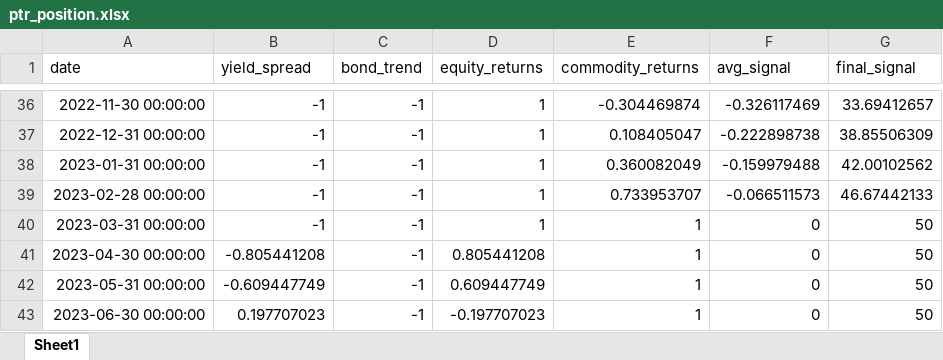
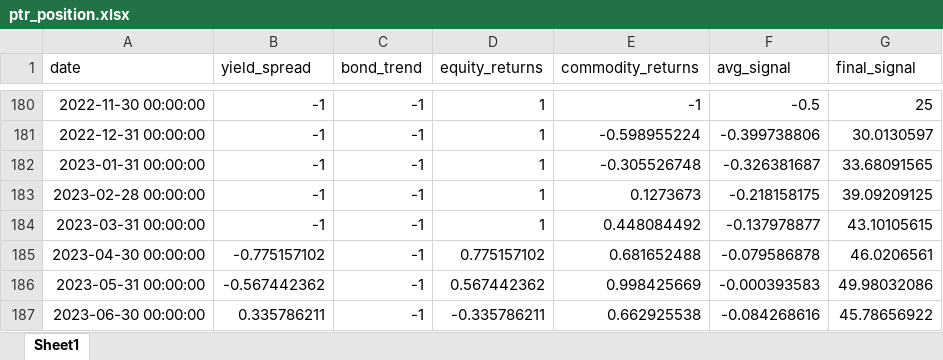
Before and after one commit to reesekyle/openhands, an Excel workbook: ptr_position.xlsx, sheet Sheet1, drawn as a sheet; only a part is shown, gaps mark what is left out; values as stored, in another font and other column widths than the file's, no borders; addresses are those after the commit; the diff covers the shown part only; the diff names each change by its address in the sheet, - before the commit and + after, or states it on an @@ line.

```diff
--- a/ptr_position.xlsx (sheet Sheet1)
+++ b/ptr_position.xlsx (sheet Sheet1)
-E180 (commodity_returns): -0.304469874
+E180 (commodity_returns): -1
-F180 (avg_signal): -0.326117469
+F180 (avg_signal): -0.5
-G180 (final_signal): 33.69412657
+G180 (final_signal): 25
-E181 (commodity_returns): 0.108405047
+E181 (commodity_returns): -0.598955224
-F181 (avg_signal): -0.222898738
+F181 (avg_signal): -0.399738806
-G181 (final_signal): 38.85506309
+G181 (final_signal): 30.0130597
-E182 (commodity_returns): 0.360082049
+E182 (commodity_returns): -0.305526748
-F182 (avg_signal): -0.159979488
+F182 (avg_signal): -0.326381687
-G182 (final_signal): 42.00102562
+G182 (final_signal): 33.68091565
-E183 (commodity_returns): 0.733953707
+E183 (commodity_returns): 0.1273673
-F183 (avg_signal): -0.066511573
+F183 (avg_signal): -0.218158175
-G183 (final_signal): 46.67442133
+G183 (final_signal): 39.09209125
-E184 (commodity_returns): 1
+E184 (commodity_returns): 0.448084492
-F184 (avg_signal): 0
+F184 (avg_signal): -0.137978877
-G184 (final_signal): 50
+G184 (final_signal): 43.10105615
-B185 (yield_spread): -0.805441208
+B185 (yield_spread): -0.775157102
-D185 (equity_returns): 0.805441208
+D185 (equity_returns): 0.775157102
-E185 (commodity_returns): 1
+E185 (commodity_returns): 0.681652488
-F185 (avg_signal): 0
+F185 (avg_signal): -0.079586878
-G185 (final_signal): 50
+G185 (final_signal): 46.0206561
-B186 (yield_spread): -0.609447749
+B186 (yield_spread): -0.567442362
-D186 (equity_returns): 0.609447749
+D186 (equity_returns): 0.567442362
-E186 (commodity_returns): 1
+E186 (commodity_returns): 0.998425669
-F186 (avg_signal): 0
+F186 (avg_signal): -0.000393583
-G186 (final_signal): 50
+G186 (final_signal): 49.98032086
-B187 (yield_spread): 0.197707023
+B187 (yield_spread): 0.335786211
-D187 (equity_returns): -0.197707023
+D187 (equity_returns): -0.335786211
-E187 (commodity_returns): 1
+E187 (commodity_returns): 0.662925538
-F187 (avg_signal): 0
+F187 (avg_signal): -0.084268616
-G187 (final_signal): 50
+G187 (final_signal): 45.78656922
```
Also changed, not shown: 144 added rows and 332 edited cells elsewhere in this sheet, ptr_equity.xlsx, 3 other files.
